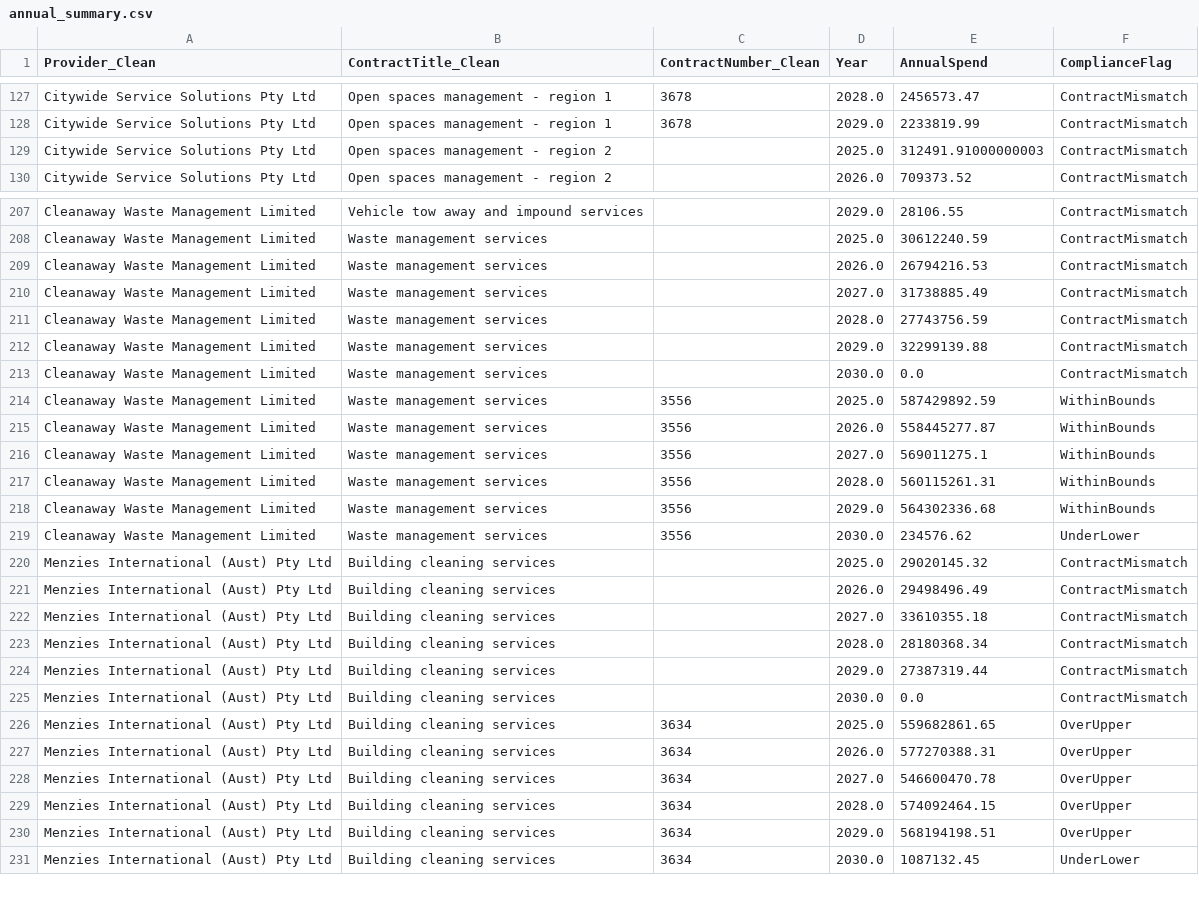
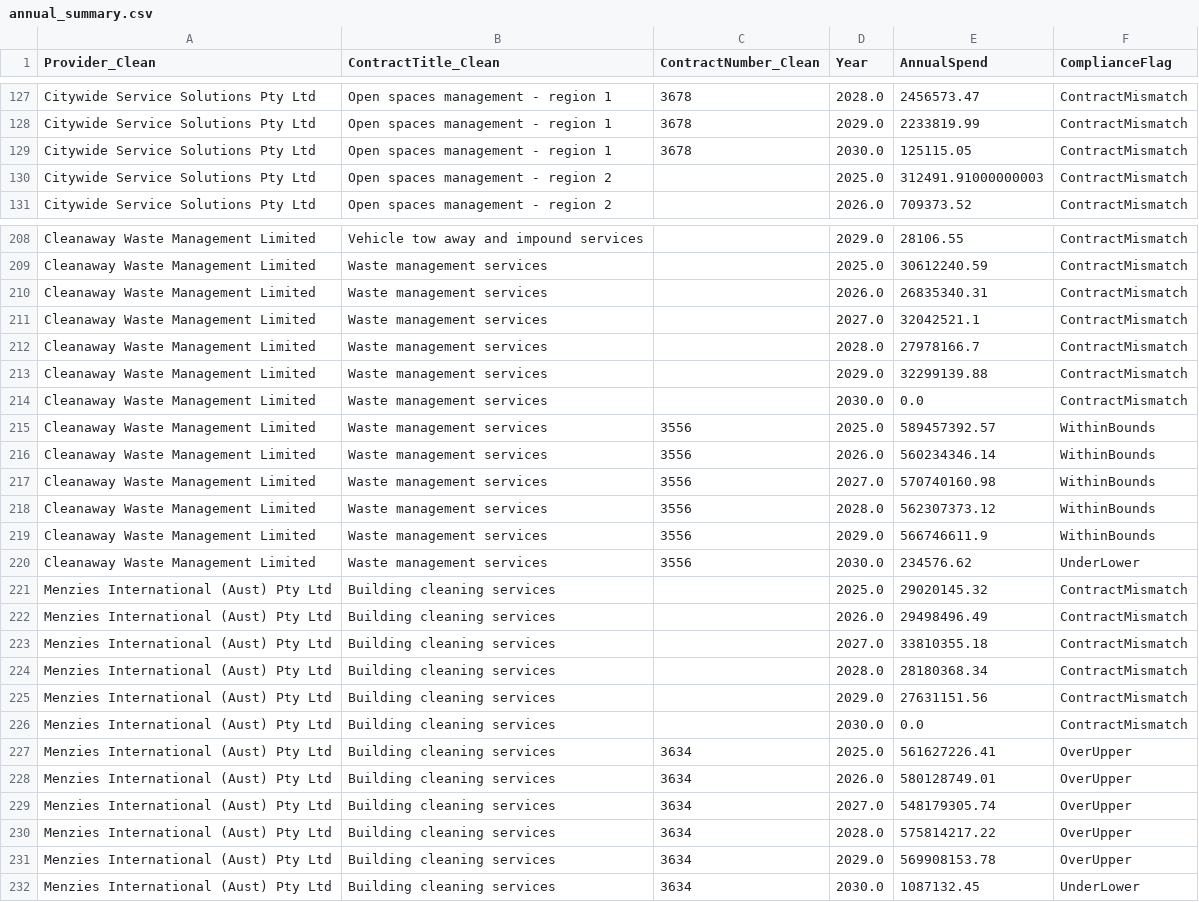
Before and after one commit to KANGGG-L/ProcurementAnalyticsDashboard, a CSV file: dashboard/powerbi_data/annual_summary.csv, drawn as a sheet; only a part is shown, gaps mark what is left out; the diff covers the shown part only.

```diff
--- a/dashboard/powerbi_data/annual_summary.csv
+++ b/dashboard/powerbi_data/annual_summary.csv
@@ -128,2 +128,3 @@ Citywide Service Solutions Pty Ltd,Open spaces management - region 1,3678,2028.0
 Citywide Service Solutions Pty Ltd,Open spaces management - region 1,3678,2029.0,2233819.99,ContractMismatch
+Citywide Service Solutions Pty Ltd,Open spaces management - region 1,3678,2030.0,125115.05,ContractMismatch
 Citywide Service Solutions Pty Ltd,Open spaces management - region 2, ,2025.0,312491.91000000003,ContractMismatch
@@ -208,12 +209,12 @@ Cleanaway Waste Management Limited,Vehicle tow away and impound services, ,2029.
 Cleanaway Waste Management Limited,Waste management services, ,2025.0,30612240.59,ContractMismatch
-Cleanaway Waste Management Limited,Waste management services, ,2026.0,26794216.53,ContractMismatch
-Cleanaway Waste Management Limited,Waste management services, ,2027.0,31738885.49,ContractMismatch
-Cleanaway Waste Management Limited,Waste management services, ,2028.0,27743756.59,ContractMismatch
+Cleanaway Waste Management Limited,Waste management services, ,2026.0,26835340.31,ContractMismatch
+Cleanaway Waste Management Limited,Waste management services, ,2027.0,32042521.1,ContractMismatch
+Cleanaway Waste Management Limited,Waste management services, ,2028.0,27978166.7,ContractMismatch
 Cleanaway Waste Management Limited,Waste management services, ,2029.0,32299139.88,ContractMismatch
 Cleanaway Waste Management Limited,Waste management services, ,2030.0,0.0,ContractMismatch
-Cleanaway Waste Management Limited,Waste management services,3556,2025.0,587429892.59,WithinBounds
-Cleanaway Waste Management Limited,Waste management services,3556,2026.0,558445277.87,WithinBounds
-Cleanaway Waste Management Limited,Waste management services,3556,2027.0,569011275.1,WithinBounds
-Cleanaway Waste Management Limited,Waste management services,3556,2028.0,560115261.31,WithinBounds
-Cleanaway Waste Management Limited,Waste management services,3556,2029.0,564302336.68,WithinBounds
+Cleanaway Waste Management Limited,Waste management services,3556,2025.0,589457392.57,WithinBounds
+Cleanaway Waste Management Limited,Waste management services,3556,2026.0,560234346.14,WithinBounds
+Cleanaway Waste Management Limited,Waste management services,3556,2027.0,570740160.98,WithinBounds
+Cleanaway Waste Management Limited,Waste management services,3556,2028.0,562307373.12,WithinBounds
+Cleanaway Waste Management Limited,Waste management services,3556,2029.0,566746611.9,WithinBounds
 Cleanaway Waste Management Limited,Waste management services,3556,2030.0,234576.62,UnderLower
@@ -221,11 +222,11 @@ Menzies International (Aust) Pty Ltd,Building cleaning services, ,2025.0,2902014
 Menzies International (Aust) Pty Ltd,Building cleaning services, ,2026.0,29498496.49,ContractMismatch
-Menzies International (Aust) Pty Ltd,Building cleaning services, ,2027.0,33610355.18,ContractMismatch
+Menzies International (Aust) Pty Ltd,Building cleaning services, ,2027.0,33810355.18,ContractMismatch
 Menzies International (Aust) Pty Ltd,Building cleaning services, ,2028.0,28180368.34,ContractMismatch
-Menzies International (Aust) Pty Ltd,Building cleaning services, ,2029.0,27387319.44,ContractMismatch
+Menzies International (Aust) Pty Ltd,Building cleaning services, ,2029.0,27631151.56,ContractMismatch
 Menzies International (Aust) Pty Ltd,Building cleaning services, ,2030.0,0.0,ContractMismatch
-Menzies International (Aust) Pty Ltd,Building cleaning services,3634,2025.0,559682861.65,OverUpper
-Menzies International (Aust) Pty Ltd,Building cleaning services,3634,2026.0,577270388.31,OverUpper
-Menzies International (Aust) Pty Ltd,Building cleaning services,3634,2027.0,546600470.78,OverUpper
-Menzies International (Aust) Pty Ltd,Building cleaning services,3634,2028.0,574092464.15,OverUpper
-Menzies International (Aust) Pty Ltd,Building cleaning services,3634,2029.0,568194198.51,OverUpper
+Menzies International (Aust) Pty Ltd,Building cleaning services,3634,2025.0,561627226.41,OverUpper
+Menzies International (Aust) Pty Ltd,Building cleaning services,3634,2026.0,580128749.01,OverUpper
+Menzies International (Aust) Pty Ltd,Building cleaning services,3634,2027.0,548179305.74,OverUpper
+Menzies International (Aust) Pty Ltd,Building cleaning services,3634,2028.0,575814217.22,OverUpper
+Menzies International (Aust) Pty Ltd,Building cleaning services,3634,2029.0,569908153.78,OverUpper
 Menzies International (Aust) Pty Ltd,Building cleaning services,3634,2030.0,1087132.45,UnderLower
```
Also changed, not shown: 2 added rows and 93 edited cells elsewhere in this file, dashboard/data/monthly_forecast.csv, dashboard/data/supplier_annual_summary.csv, 10 other files.
